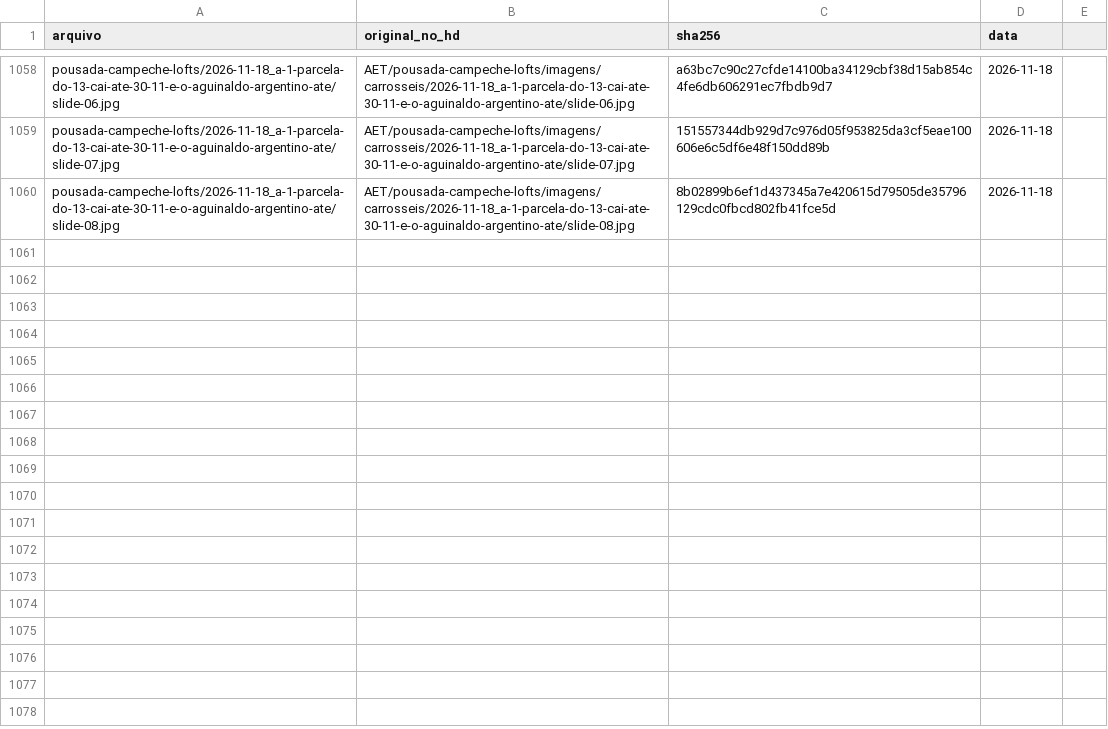
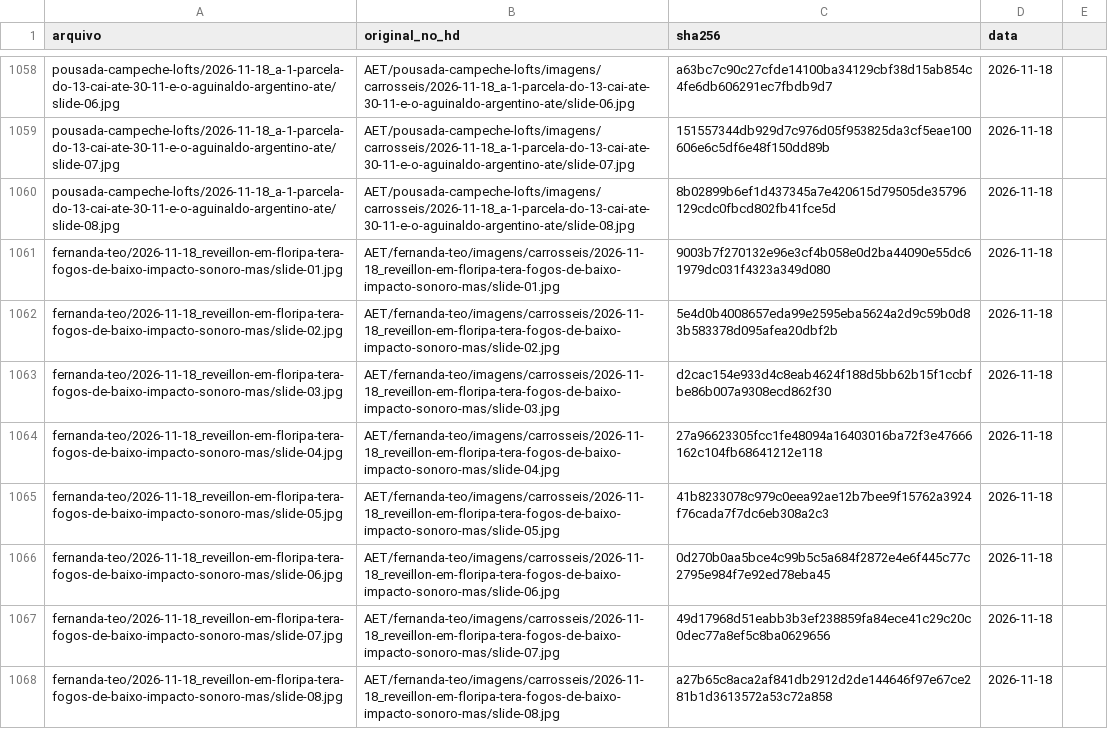
Before and after one commit to techaet/carrosseis-publico, a CSV file: manifesto.csv, drawn as a sheet; only a part is shown, gaps mark what is left out; the diff names each change by its address in the sheet, - before the commit and + after, or states it on an @@ line.

Commit message:
carrossel fernanda-teo/2026-11-18_reveillon-em-floripa-tera-fogos-de-baixo-impacto-sonoro-mas

```diff
--- a/manifesto.csv
+++ b/manifesto.csv
+row 1061: fernanda-teo/2026-11-18_reveillon-em-floripa-tera-fogos-de-baixo-impacto-sonoro-mas/slide-01.jpg | AET/fernanda-teo/imagens/carrosseis/2026-11-18_reveillon-em-floripa-tera-fogos-de-baixo-impacto-sonoro-mas/slide-01.jpg | 9003b7f270132e96e3cf4b058e0d2ba44090e55dc61979dc031f4323a349d080 | 2026-11-18
+row 1062: fernanda-teo/2026-11-18_reveillon-em-floripa-tera-fogos-de-baixo-impacto-sonoro-mas/slide-02.jpg | AET/fernanda-teo/imagens/carrosseis/2026-11-18_reveillon-em-floripa-tera-fogos-de-baixo-impacto-sonoro-mas/slide-02.jpg | 5e4d0b4008657eda99e2595eba5624a2d9c59b0d83b583378d095afea20dbf2b | 2026-11-18
+row 1063: fernanda-teo/2026-11-18_reveillon-em-floripa-tera-fogos-de-baixo-impacto-sonoro-mas/slide-03.jpg | AET/fernanda-teo/imagens/carrosseis/2026-11-18_reveillon-em-floripa-tera-fogos-de-baixo-impacto-sonoro-mas/slide-03.jpg | d2cac154e933d4c8eab4624f188d5bb62b15f1ccbfbe86b007a9308ecd862f30 | 2026-11-18
+row 1064: fernanda-teo/2026-11-18_reveillon-em-floripa-tera-fogos-de-baixo-impacto-sonoro-mas/slide-04.jpg | AET/fernanda-teo/imagens/carrosseis/2026-11-18_reveillon-em-floripa-tera-fogos-de-baixo-impacto-sonoro-mas/slide-04.jpg | 27a96623305fcc1fe48094a16403016ba72f3e47666162c104fb68641212e118 | 2026-11-18
+row 1065: fernanda-teo/2026-11-18_reveillon-em-floripa-tera-fogos-de-baixo-impacto-sonoro-mas/slide-05.jpg | AET/fernanda-teo/imagens/carrosseis/2026-11-18_reveillon-em-floripa-tera-fogos-de-baixo-impacto-sonoro-mas/slide-05.jpg | 41b8233078c979c0eea92ae12b7bee9f15762a3924f76cada7f7dc6eb308a2c3 | 2026-11-18
+row 1066: fernanda-teo/2026-11-18_reveillon-em-floripa-tera-fogos-de-baixo-impacto-sonoro-mas/slide-06.jpg | AET/fernanda-teo/imagens/carrosseis/2026-11-18_reveillon-em-floripa-tera-fogos-de-baixo-impacto-sonoro-mas/slide-06.jpg | 0d270b0aa5bce4c99b5c5a684f2872e4e6f445c77c2795e984f7e92ed78eba45 | 2026-11-18
+row 1067: fernanda-teo/2026-11-18_reveillon-em-floripa-tera-fogos-de-baixo-impacto-sonoro-mas/slide-07.jpg | AET/fernanda-teo/imagens/carrosseis/2026-11-18_reveillon-em-floripa-tera-fogos-de-baixo-impacto-sonoro-mas/slide-07.jpg | 49d17968d51eabb3b3ef238859fa84ece41c29c20c0dec77a8ef5c8ba0629656 | 2026-11-18
+row 1068: fernanda-teo/2026-11-18_reveillon-em-floripa-tera-fogos-de-baixo-impacto-sonoro-mas/slide-08.jpg | AET/fernanda-teo/imagens/carrosseis/2026-11-18_reveillon-em-floripa-tera-fogos-de-baixo-impacto-sonoro-mas/slide-08.jpg | a27b65c8aca2af841db2912d2de144646f97e67ce281b1d3613572a53c72a858 | 2026-11-18
```
Also changed, not shown: 8 other files.
